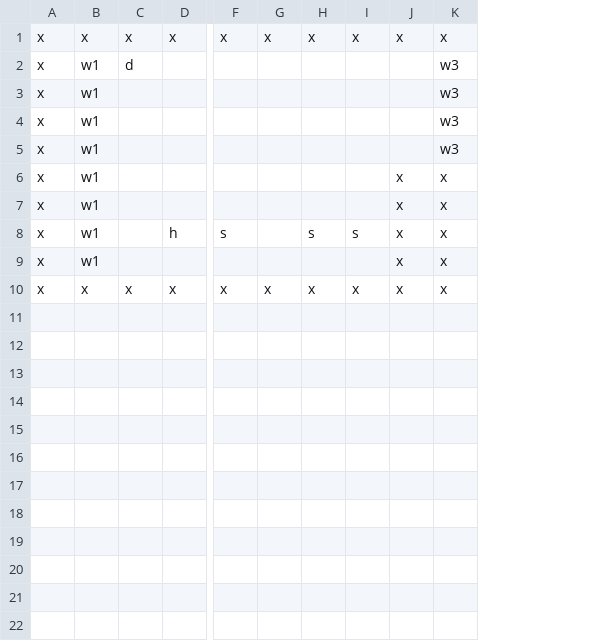
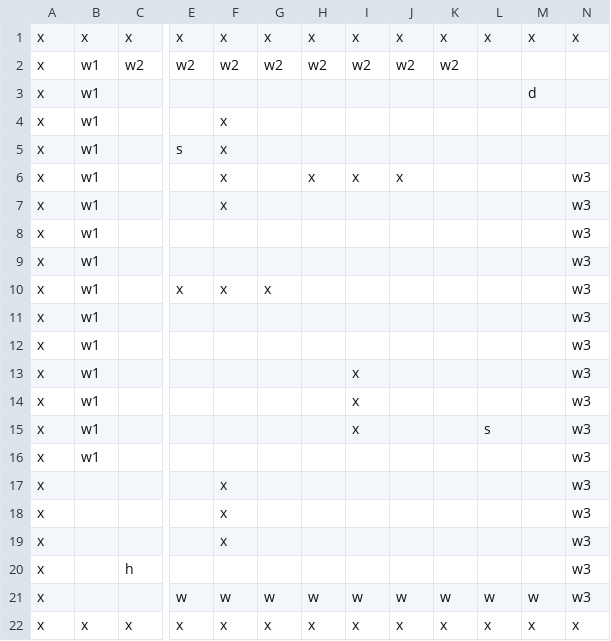
Before and after one commit to qinyeli/GuruGuru, a CSV file: Assets/Resources/Levels/Level_3.csv, drawn as a sheet; only a part is shown, gaps mark what is left out; removed rows and columns are numbered as before the commit, all else as after; rows hold the shown columns only; the diff names each change by its address in the sheet, - before the commit and + after, or states it on an @@ line.

```diff
--- a/Assets/Resources/Levels/Level_3.csv
+++ b/Assets/Resources/Levels/Level_3.csv
-column C, rows 1-2: x | d; row 10: x
+column F, row 1: x; row 17: x; row 22: x
+column I, row 1: x; rows 13-15: all x; row 22: x
+column J, row 1: x; row 22: x
+column K, row 1: x; row 22: x
+row 2: x | w1 | w2 | w2 | w2 | w2 | w2 | w2 | w2 | w2
+row 3: x | w1 |  |  |  |  |  |  |  |  |  | d
+row 4: x | w1 |  |  | x
+row 5: x | w1 |  | s | x
+row 6: x | w1 |  |  | x |  | x | x | x |  |  |  | w3
+row 7: x | w1 |  |  | x |  |  |  |  |  |  |  | w3
+row 8: x | w1 |  |  |  |  |  |  |  |  |  |  | w3
+row 9: x | w1 |  |  |  |  |  |  |  |  |  |  | w3
+row 10: x | w1 |  | x | x | x |  |  |  |  |  |  | w3
-L15: (empty)
+L15: s
-M15:M16: x
+M15:M16: (empty)
-N15:N16: x
+N15:N16: w3
-row 8: x | w1 |  | h | s |  | s | s | x | x
-B17: w1
+B17: (empty)
-M17: x
+M17: (empty)
-N17: x
+N17: w3
+row 18: x |  |  |  | x |  |  |  |  |  |  |  | w3
+row 19: x |  |  |  | x |  |  |  |  |  |  |  | w3
+row 20: x |  | h |  |  |  |  |  |  |  |  |  | w3
+row 21: x |  |  | w | w | w | w | w | w | w | w | w | w3
```
Also changed, not shown: Assets/Resources/Levels/Level_5.csv, Assets/Resources/Levels/Level_6.csv, 28 other files.
